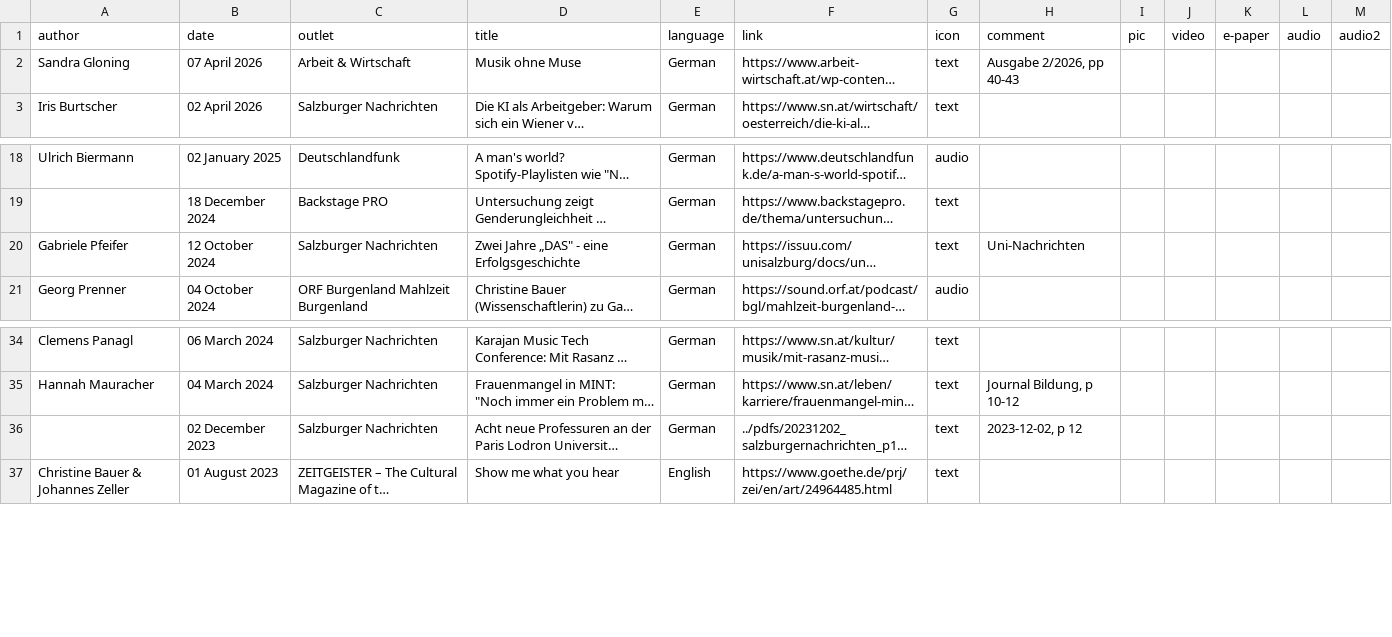
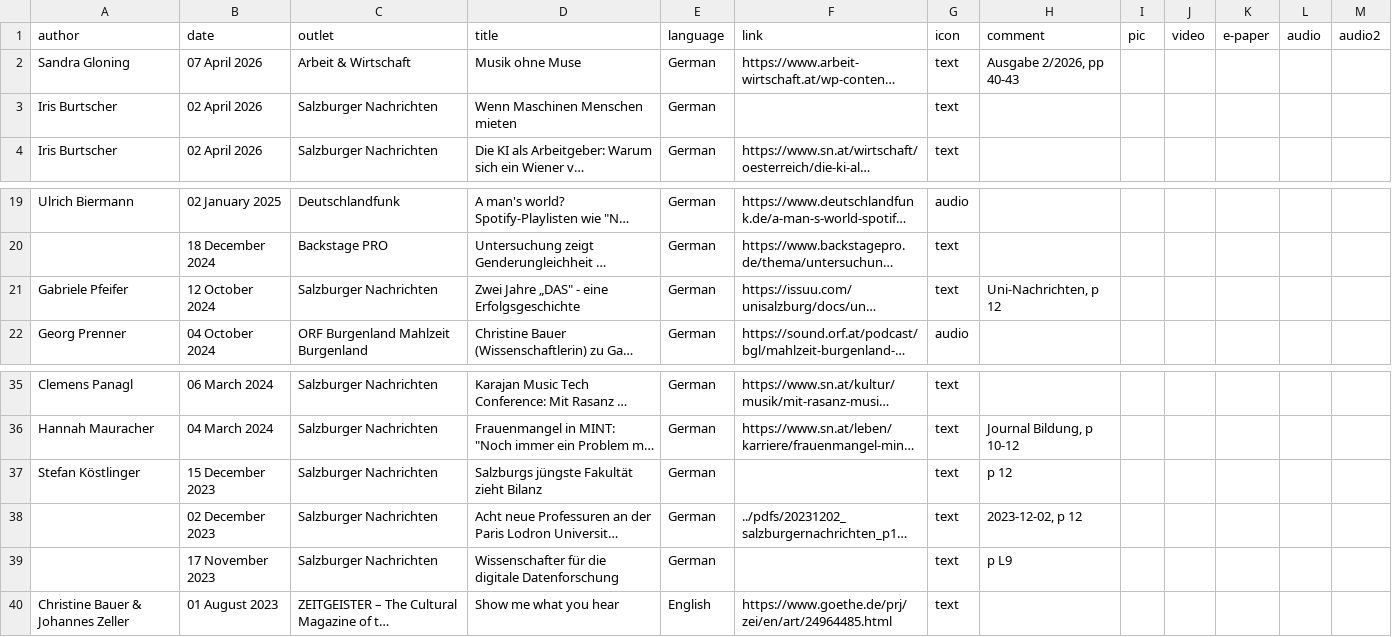
Before and after one commit to InterIntSys/InterIntSys.github.io, a CSV file: assets/csv/media.csv, drawn as a sheet; only a part is shown, gaps mark what is left out; long unchanged cells end in …; addresses are those after the commit; the diff names each change by its address in the sheet, - before the commit and + after, or states it on an @@ line.

```diff
--- a/assets/csv/media.csv
+++ b/assets/csv/media.csv
+row 3: Iris Burtscher | 02 April 2026 | Salzburger Nachrichten | Wenn Maschinen Menschen mieten | German |  | text
-H21 (comment): Uni-Nachrichten
+H21 (comment): Uni-Nachrichten, p 12
+row 37: Stefan Köstlinger | 15 December 2023 | Salzburger Nachrichten | Salzburgs jüngste Fakultät zieht Bilanz | German |  | text | p 12
+row 39:  | 17 November 2023 | Salzburger Nachrichten | Wissenschafter für die digitale Datenforschung | German |  | text | p L9
```
Also changed, not shown: 17 other files.
